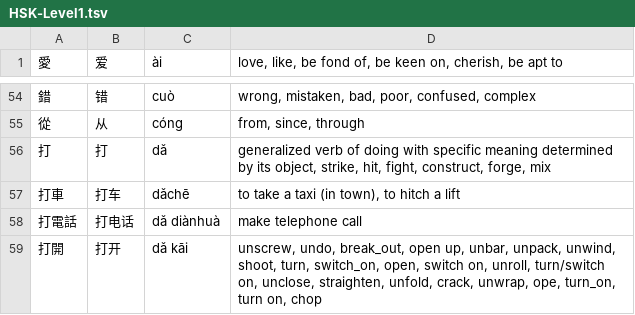
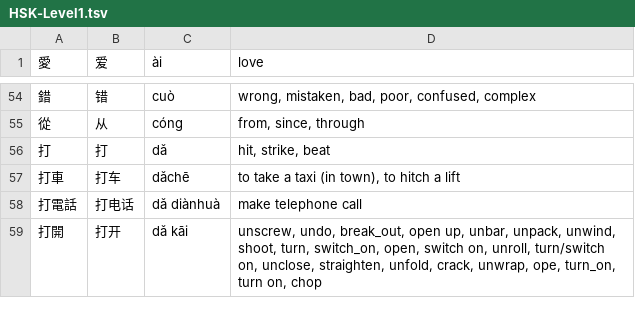
Before and after one commit to jianganghao/chinese-flashcard, a TSV file: data/HSK/HSK-Level1.tsv, drawn as a sheet; only a part is shown, gaps mark what is left out; the diff covers the shown part only.

Commit message:
Add missing entries to HSK-Level1.tsv
fixed some english meanings

```diff
--- a/data/HSK/HSK-Level1.tsv
+++ b/data/HSK/HSK-Level1.tsv
@@ -1 +1 @@
-愛	爱	ài	love, like, be fond of, be keen on, cherish, be apt to
+愛	爱	ài	love
@@ -55,3 +55,3 @@
 從	从	cóng	from, since, through
-打	打	dǎ	generalized verb of doing with specific meaning determined by its object, strike, hit, fight, construct, forge, mix
+打	打	dǎ	hit, strike, beat
 打車	打车	dǎchē	to take a taxi (in town), to hitch a lift
```
Also changed, not shown: 40 edited cells elsewhere in this file.
